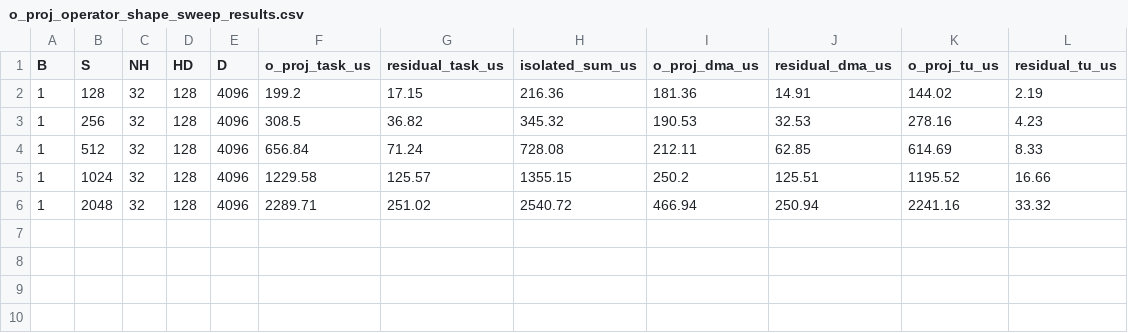
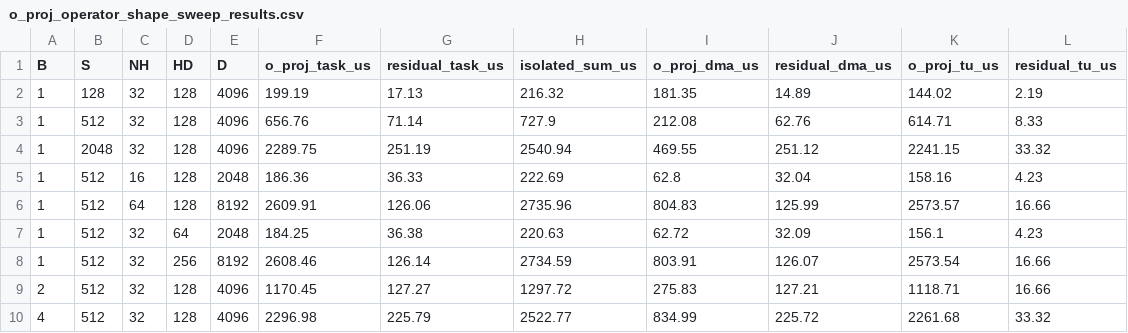
Before and after one commit to AnchovyPark/MNGA, a CSV file: profiling/shape_sweep/02_operator_with_layout/o_proj_operator_shape_sweep_results.csv, drawn as a sheet.

```diff
--- a/profiling/shape_sweep/02_operator_with_layout/o_proj_operator_shape_sweep_results.csv
+++ b/profiling/shape_sweep/02_operator_with_layout/o_proj_operator_shape_sweep_results.csv
@@ -1,6 +1,10 @@
 B,S,NH,HD,D,o_proj_task_us,residual_task_us,isolated_sum_us,o_proj_dma_us,residual_dma_us,o_proj_tu_us,residual_tu_us
-1,128,32,128,4096,199.2,17.15,216.36,181.36,14.91,144.02,2.19
-1,256,32,128,4096,308.5,36.82,345.32,190.53,32.53,278.16,4.23
-1,512,32,128,4096,656.84,71.24,728.08,212.11,62.85,614.69,8.33
-1,1024,32,128,4096,1229.58,125.57,1355.15,250.2,125.51,1195.52,16.66
-1,2048,32,128,4096,2289.71,251.02,2540.72,466.94,250.94,2241.16,33.32
+1,128,32,128,4096,199.19,17.13,216.32,181.35,14.89,144.02,2.19
+1,512,32,128,4096,656.76,71.14,727.9,212.08,62.76,614.71,8.33
+1,2048,32,128,4096,2289.75,251.19,2540.94,469.55,251.12,2241.15,33.32
+1,512,16,128,2048,186.36,36.33,222.69,62.8,32.04,158.16,4.23
+1,512,64,128,8192,2609.91,126.06,2735.96,804.83,125.99,2573.57,16.66
+1,512,32,64,2048,184.25,36.38,220.63,62.72,32.09,156.1,4.23
+1,512,32,256,8192,2608.46,126.14,2734.59,803.91,126.07,2573.54,16.66
+2,512,32,128,4096,1170.45,127.27,1297.72,275.83,127.21,1118.71,16.66
+4,512,32,128,4096,2296.98,225.79,2522.77,834.99,225.72,2261.68,33.32
```
Also changed, not shown: profiling/shape_sweep/01_pure_kernel/mm_add_shape_sweep_results.csv, profiling/shape_sweep/03_operator_pair_fusion/o_proj_residual_shape_sweep_results.csv, 1 other file.
